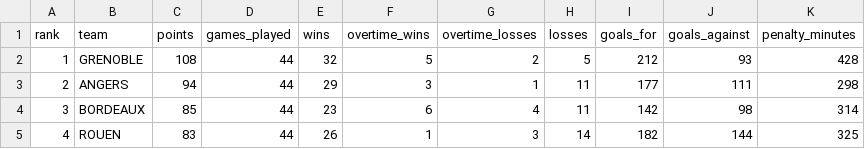
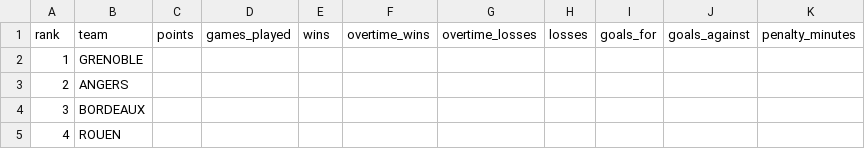
Before and after one commit to MauriceToast/Python_main, a CSV file: ligue_magnus_rankings.csv, drawn as a sheet; only a part is shown; the diff covers the shown part only.

Commit message:
Update ligue_magnus_rankings.csv

```diff
--- a/ligue_magnus_rankings.csv
+++ b/ligue_magnus_rankings.csv
@@ -1,5 +1,5 @@
 rank,team,points,games_played,wins,overtime_wins,overtime_losses,losses,goals_for,goals_against,penalty_minutes
-1,GRENOBLE,108,44,32,5,2,5,212,93,428
-2,ANGERS,94,44,29,3,1,11,177,111,298
-3,BORDEAUX,85,44,23,6,4,11,142,98,314
-4,ROUEN,83,44,26,1,3,14,182,144,325
+1,GRENOBLE,,,,,,,,,
+2,ANGERS,,,,,,,,,
+3,BORDEAUX,,,,,,,,,
+4,ROUEN,,,,,,,,,
```
Also changed, not shown: 72 edited cells elsewhere in this file.
